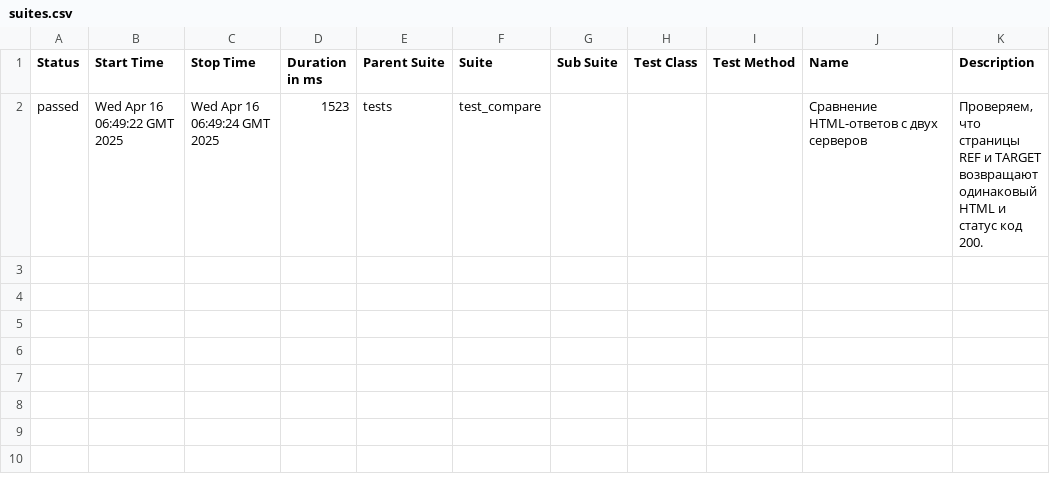
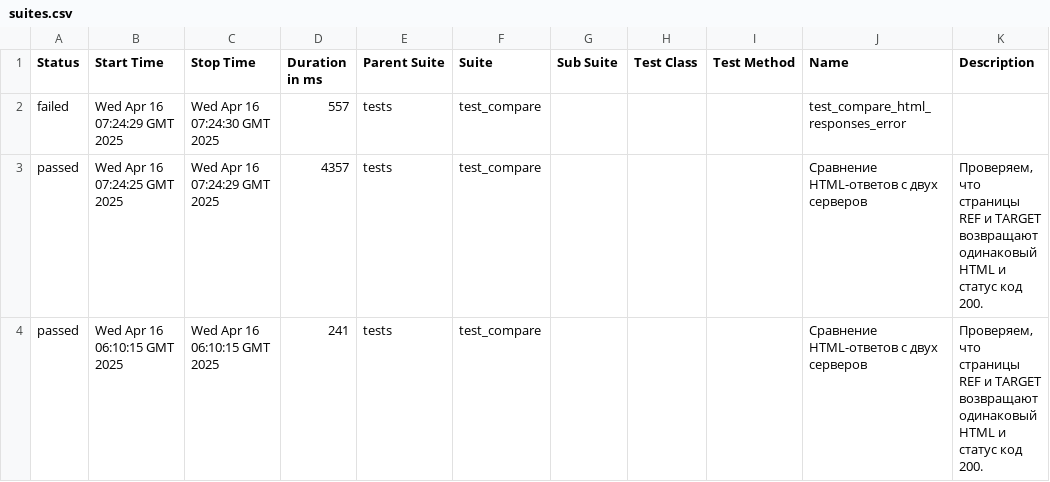
Before and after one commit to spank470/test-eq, a CSV file: latest/data/suites.csv, drawn as a sheet.

```diff
--- a/latest/data/suites.csv
+++ b/latest/data/suites.csv
@@ -1,2 +1,4 @@
 "Status","Start Time","Stop Time","Duration in ms","Parent Suite","Suite","Sub Suite","Test Class","Test Method","Name","Description"
-"passed","Wed Apr 16 06:49:22 GMT 2025","Wed Apr 16 06:49:24 GMT 2025","1523","tests","test_compare","","","","Сравнение HTML-ответов с двух серверов","Проверяем, что страницы REF и TARGET возвращают одинаковый HTML и статус код 200."
+"failed","Wed Apr 16 07:24:29 GMT 2025","Wed Apr 16 07:24:30 GMT 2025","557","tests","test_compare","","","","test_compare_html_responses_error",""
+"passed","Wed Apr 16 07:24:25 GMT 2025","Wed Apr 16 07:24:29 GMT 2025","4357","tests","test_compare","","","","Сравнение HTML-ответов с двух серверов","Проверяем, что страницы REF и TARGET возвращают одинаковый HTML и статус код 200."
+"passed","Wed Apr 16 06:10:15 GMT 2025","Wed Apr 16 06:10:15 GMT 2025","241","tests","test_compare","","","","Сравнение HTML-ответов с двух серверов","Проверяем, что страницы REF и TARGET возвращают одинаковый HTML и статус код 200."
```
Also changed, not shown: 40 other files.
